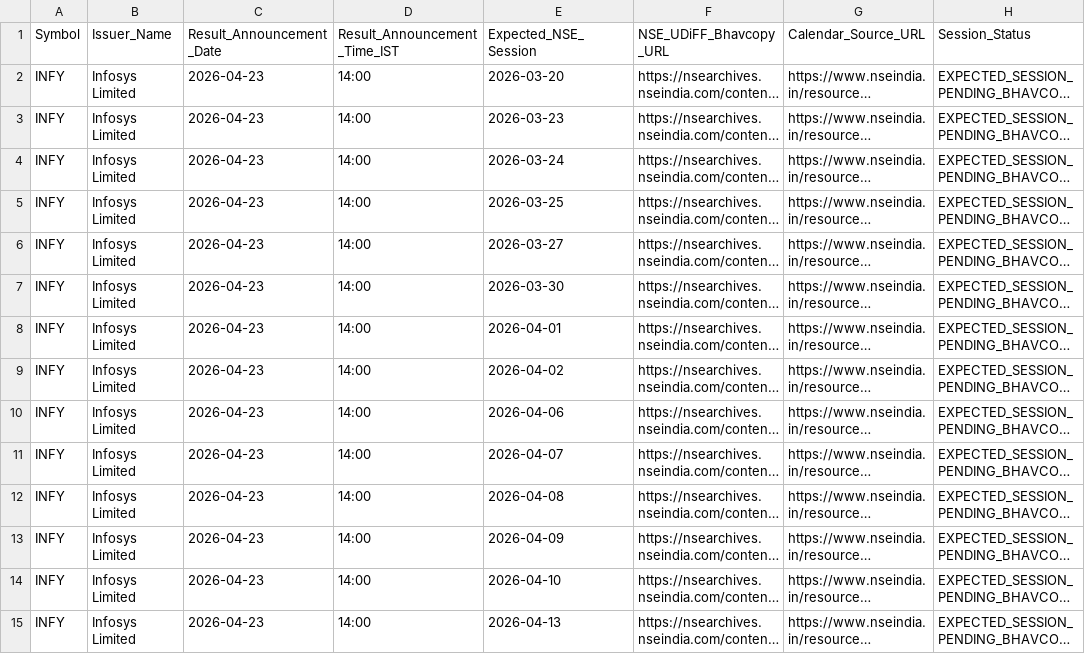
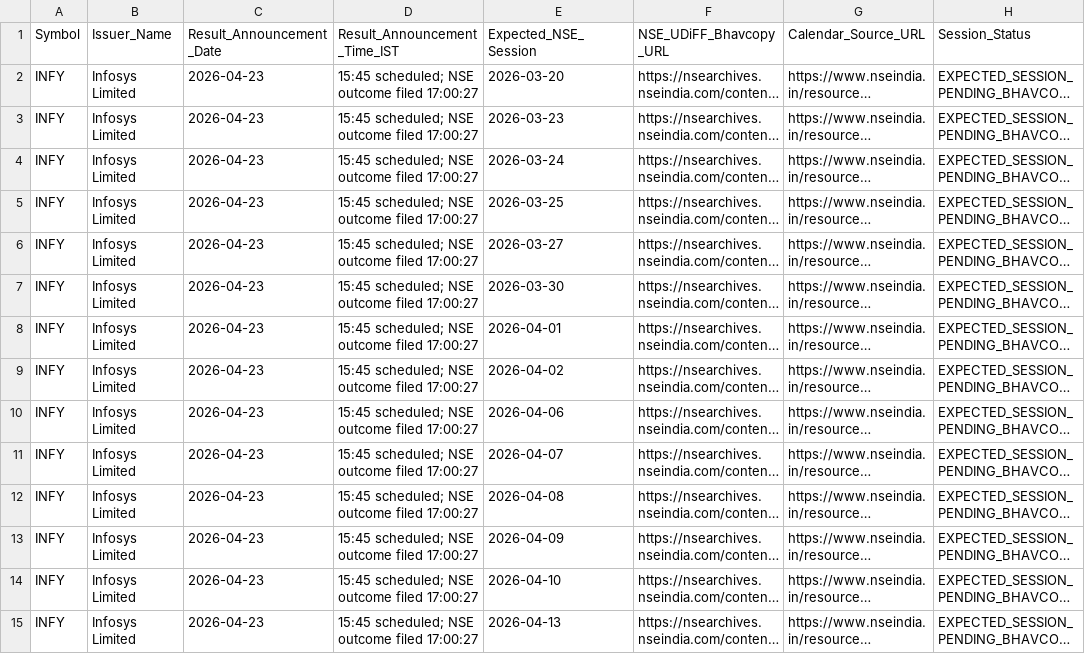
Before and after one commit to digitalmf78-pixel/AI-Trading-Bot, a CSV file: research/ecms_uturn/nse_ohlc_download_manifest.csv, drawn as a sheet; only a part is shown; long unchanged cells end in …; the diff covers the shown part only; the diff names each change by its address in the sheet, - before the commit and + after, or states it on an @@ line.

Commit message:
Correct pilot result announcement timing evidence

```diff
--- a/research/ecms_uturn/nse_ohlc_download_manifest.csv
+++ b/research/ecms_uturn/nse_ohlc_download_manifest.csv
-D2:D15 (Result_Announcement_Time_IST): 14:00
+D2:D15 (Result_Announcement_Time_IST): 15:45 scheduled; NSE outcome filed 17:00:27
```
Also changed, not shown: 26 edited cells elsewhere in this file.
